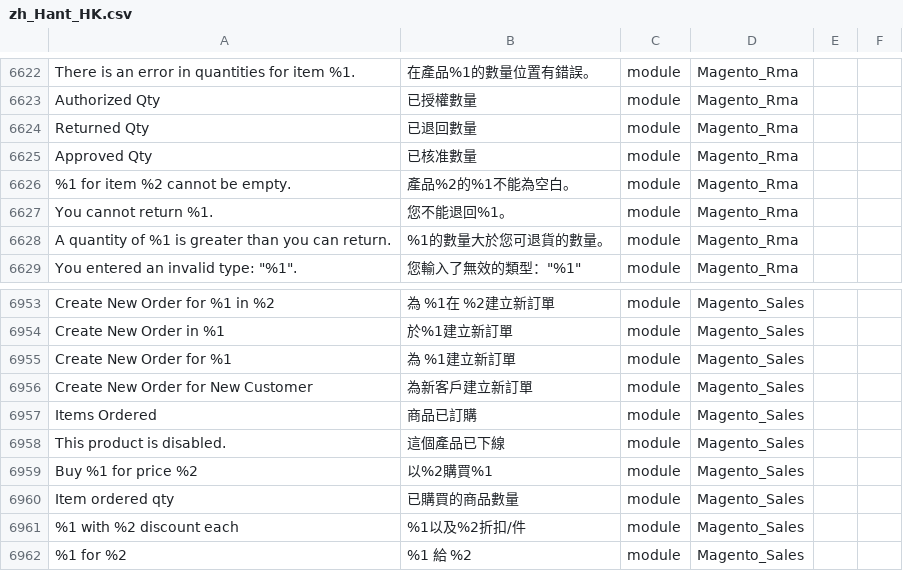
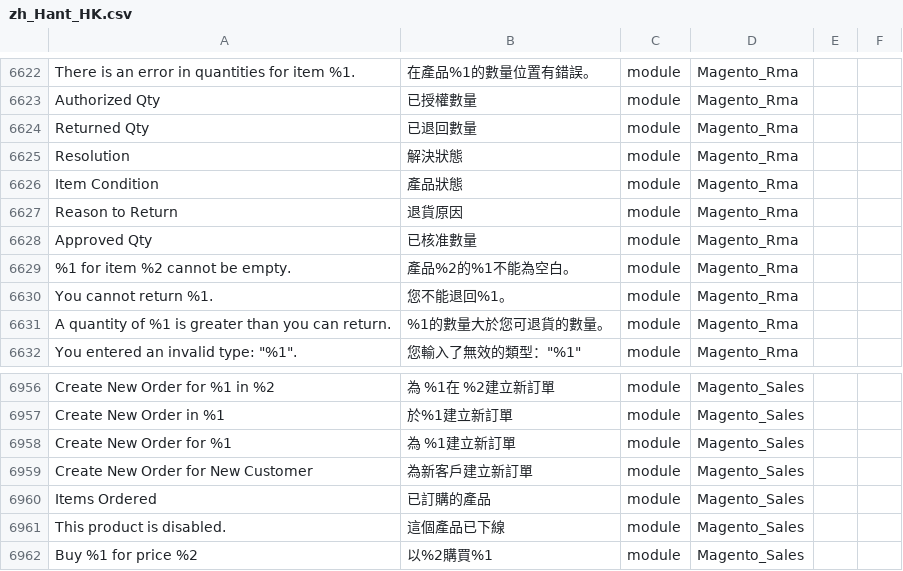
Before and after one commit to Cleargo/plc, a CSV file: app/i18n/magentotwotranslations/zh_Hant_HK/zh_Hant_HK.csv, drawn as a sheet; only a part is shown, gaps mark what is left out; the shorter side is filled out with more unchanged rows; addresses are those after the commit; the diff names each change by its address in the sheet, - before the commit and + after, or states it on an @@ line.

Commit message:
no message

```diff
--- a/app/i18n/magentotwotranslations/zh_Hant_HK/zh_Hant_HK.csv
+++ b/app/i18n/magentotwotranslations/zh_Hant_HK/zh_Hant_HK.csv
+row 6625: Resolution | 解決狀態 | module | Magento_Rma
+row 6626: Item Condition | 產品狀態 | module | Magento_Rma
+row 6627: Reason to Return | 退貨原因 | module | Magento_Rma
-B6960: 商品已訂購
+B6960: 已訂購的產品
```
